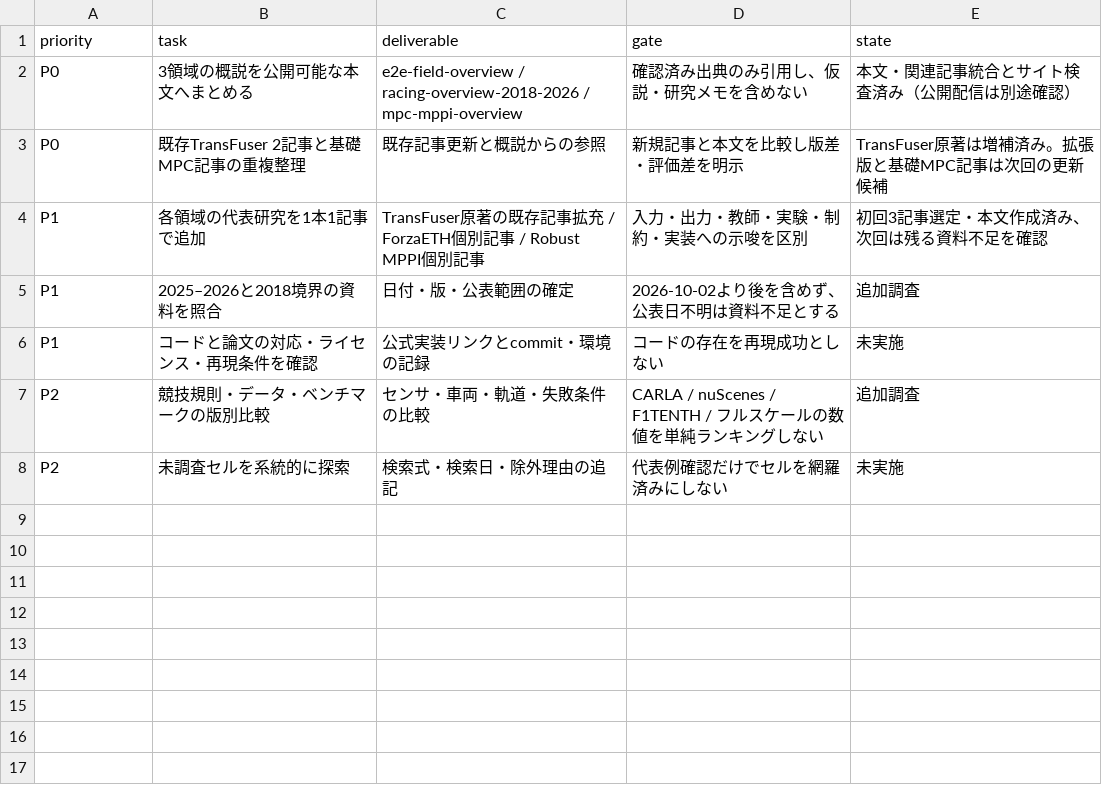
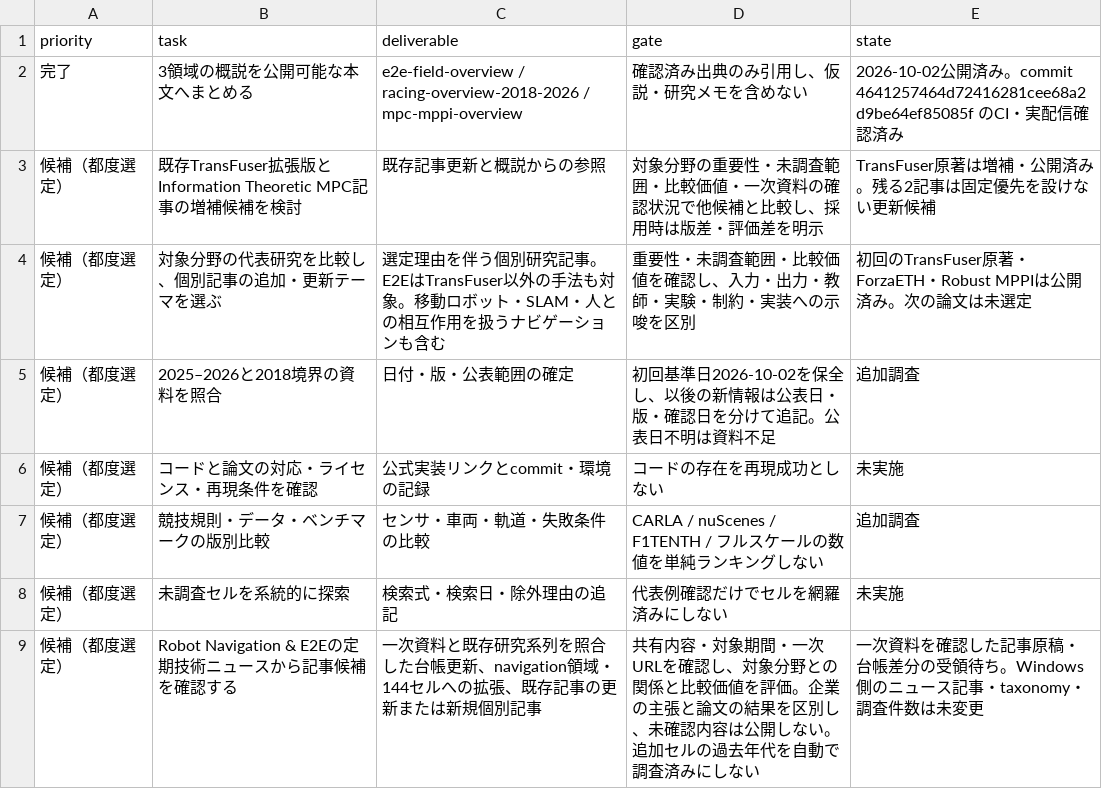
Before and after one commit to fis-teria/aichallenge_lite_transfuser, a CSV file: docs/research/research-writing-queue.csv, drawn as a sheet.

Commit message:
docs: select research topics across fields by evidence and gaps

```diff
--- a/docs/research/research-writing-queue.csv
+++ b/docs/research/research-writing-queue.csv
@@ -1,8 +1,9 @@
 priority,task,deliverable,gate,state
-P0,3領域の概説を公開可能な本文へまとめる,e2e-field-overview / racing-overview-2018-2026 / mpc-mppi-overview,確認済み出典のみ引用し、仮説・研究メモを含めない,本文・関連記事統合とサイト検査済み（公開配信は別途確認）
-P0,既存TransFuser 2記事と基礎MPC記事の重複整理,既存記事更新と概説からの参照,新規記事と本文を比較し版差・評価差を明示,TransFuser原著は増補済み。拡張版と基礎MPC記事は次回の更新候補
-P1,各領域の代表研究を1本1記事で追加,TransFuser原著の既存記事拡充 / ForzaETH個別記事 / Robust MPPI個別記事,入力・出力・教師・実験・制約・実装への示唆を区別,初回3記事選定・本文作成済み、次回は残る資料不足を確認
-P1,2025–2026と2018境界の資料を照合,日付・版・公表範囲の確定,2026-10-02より後を含めず、公表日不明は資料不足とする,追加調査
-P1,コードと論文の対応・ライセンス・再現条件を確認,公式実装リンクとcommit・環境の記録,コードの存在を再現成功としない,未実施
-P2,競技規則・データ・ベンチマークの版別比較,センサ・車両・軌道・失敗条件の比較,CARLA / nuScenes / F1TENTH / フルスケールの数値を単純ランキングしない,追加調査
-P2,未調査セルを系統的に探索,検索式・検索日・除外理由の追記,代表例確認だけでセルを網羅済みにしない,未実施
+完了,3領域の概説を公開可能な本文へまとめる,e2e-field-overview / racing-overview-2018-2026 / mpc-mppi-overview,確認済み出典のみ引用し、仮説・研究メモを含めない,2026-10-02公開済み。commit 4641257464d72416281cee68a2d9be64ef85085f のCI・実配信確認済み
+候補（都度選定）,既存TransFuser拡張版とInformation Theoretic MPC記事の増補候補を検討,既存記事更新と概説からの参照,対象分野の重要性・未調査範囲・比較価値・一次資料の確認状況で他候補と比較し、採用時は版差・評価差を明示,TransFuser原著は増補・公開済み。残る2記事は固定優先を設けない更新候補
+候補（都度選定）,対象分野の代表研究を比較し、個別記事の追加・更新テーマを選ぶ,選定理由を伴う個別研究記事。E2EはTransFuser以外の手法も対象。移動ロボット・SLAM・人との相互作用を扱うナビゲーションも含む,重要性・未調査範囲・比較価値を確認し、入力・出力・教師・実験・制約・実装への示唆を区別,初回のTransFuser原著・ForzaETH・Robust MPPIは公開済み。次の論文は未選定
+候補（都度選定）,2025–2026と2018境界の資料を照合,日付・版・公表範囲の確定,初回基準日2026-10-02を保全し、以後の新情報は公表日・版・確認日を分けて追記。公表日不明は資料不足,追加調査
+候補（都度選定）,コードと論文の対応・ライセンス・再現条件を確認,公式実装リンクとcommit・環境の記録,コードの存在を再現成功としない,未実施
+候補（都度選定）,競技規則・データ・ベンチマークの版別比較,センサ・車両・軌道・失敗条件の比較,CARLA / nuScenes / F1TENTH / フルスケールの数値を単純ランキングしない,追加調査
+候補（都度選定）,未調査セルを系統的に探索,検索式・検索日・除外理由の追記,代表例確認だけでセルを網羅済みにしない,未実施
+候補（都度選定）,Robot Navigation & E2Eの定期技術ニュースから記事候補を確認する,一次資料と既存研究系列を照合した台帳更新、navigation領域・144セルへの拡張、既存記事の更新または新規個別記事,共有内容・対象期間・一次URLを確認し、対象分野との関係と比較価値を評価。企業の主張と論文の結果を区別し、未確認内容は公開しない。追加セルの過去年代を自動で調査済みにしない,一次資料を確認した記事原稿・台帳差分の受領待ち。Windows側のニュース記事・taxonomy・調査件数は未変更
```
Also changed, not shown: 10 other files.
